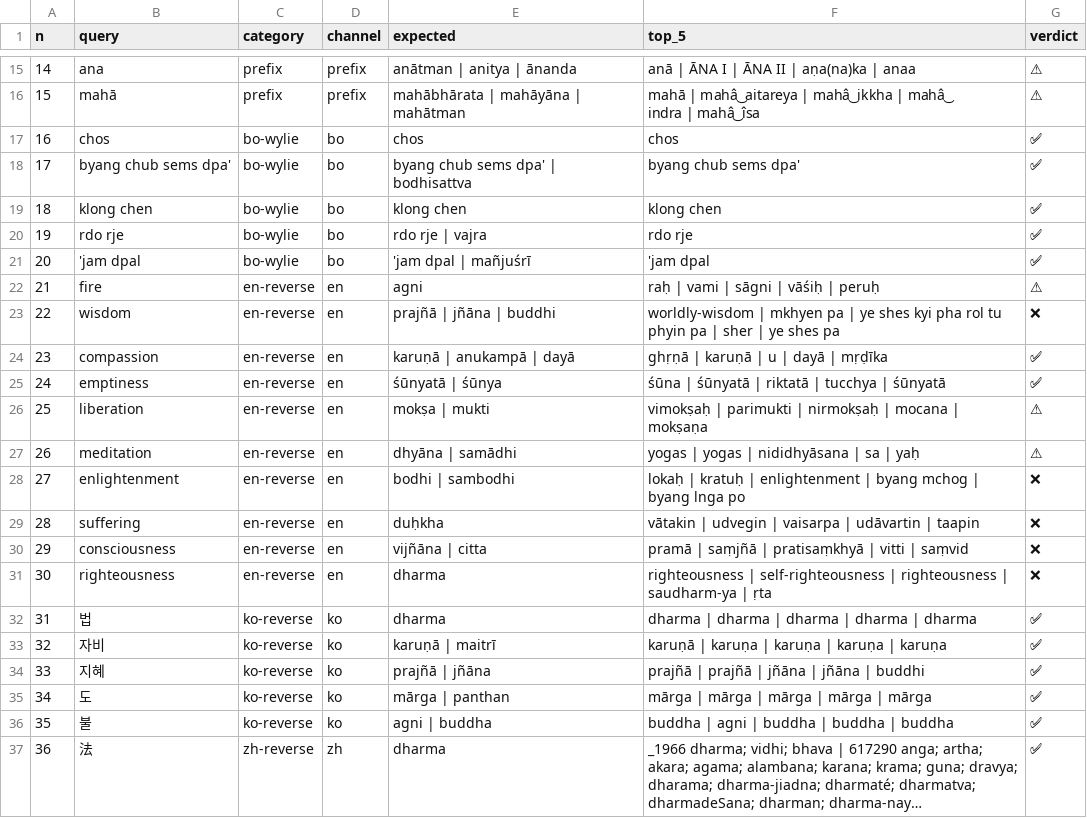
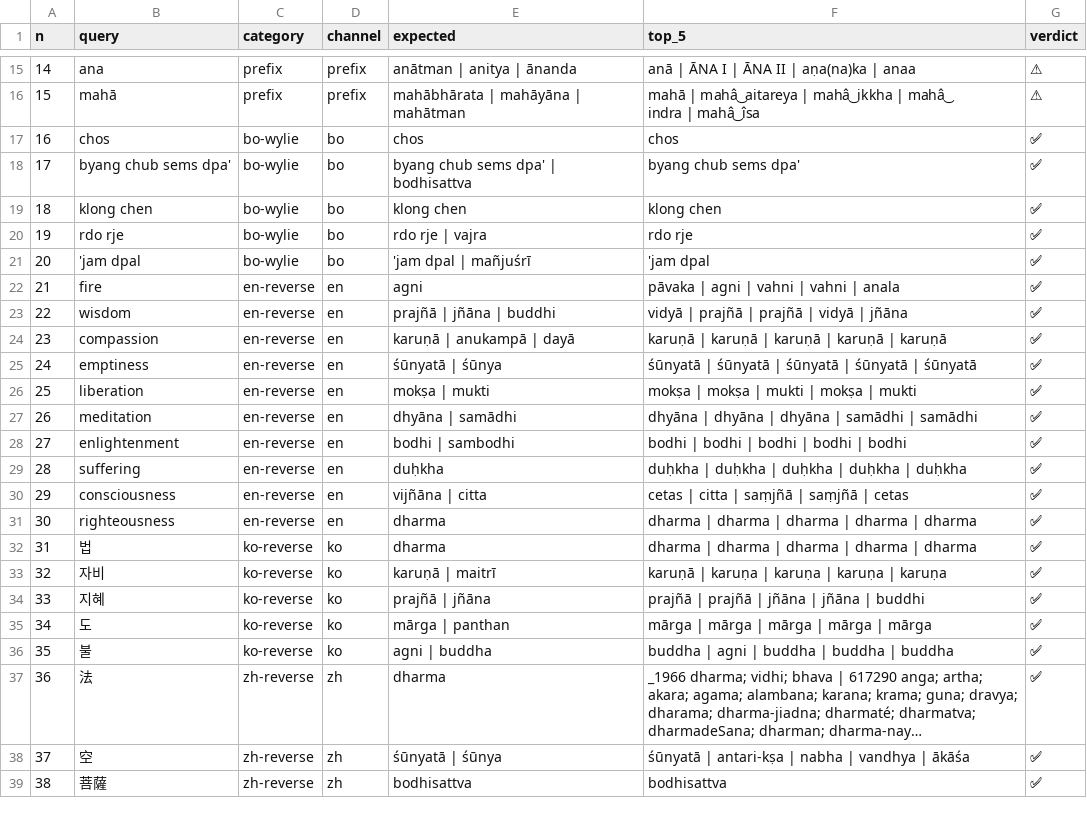
Before and after one commit to naspatterns/sanskrit_tibetan_workspace, a CSV file: data/reports/audit-2026-04-30/audit-C-sentinel-results.csv, drawn as a sheet; only a part is shown, gaps mark what is left out; the shorter side is filled out with more unchanged rows; long unchanged cells end in …; the diff names each change by its address in the sheet, - before the commit and + after, or states it on an @@ line.

```diff
--- a/data/reports/audit-2026-04-30/audit-C-sentinel-results.csv
+++ b/data/reports/audit-2026-04-30/audit-C-sentinel-results.csv
-F22 (top_5): raḥ | vami | sāgni | vāśiḥ | peruḥ
+F22 (top_5): pāvaka | agni | vahni | vahni | anala
-G22 (verdict): ⚠
+G22 (verdict): ✅
-F23 (top_5): worldly-wisdom | mkhyen pa | ye shes kyi pha rol tu phyin pa | sher | ye shes pa
+F23 (top_5): vidyā | prajñā | prajñā | vidyā | jñāna
-G23 (verdict): ❌
+G23 (verdict): ✅
-F24 (top_5): ghṛṇā | karuṇā | u | dayā | mṛḍīka
+F24 (top_5): karuṇā | karuṇā | karuṇā | karuṇā | karuṇā
-F25 (top_5): śūna | śūnyatā | riktatā | tucchya | śūnyatā
+F25 (top_5): śūnyatā | śūnyatā | śūnyatā | śūnyatā | śūnyatā
-F26 (top_5): vimokṣaḥ | parimukti | nirmokṣaḥ | mocana | mokṣaṇa
+F26 (top_5): mokṣa | mokṣa | mukti | mokṣa | mukti
-G26:G27 (verdict): ⚠
+G26:G27 (verdict): ✅
-F27 (top_5): yogas | yogas | nididhyāsana | sa | yaḥ
+F27 (top_5): dhyāna | dhyāna | dhyāna | samādhi | samādhi
-F28 (top_5): lokaḥ | kratuḥ | enlightenment | byang mchog | byang lnga po
+F28 (top_5): bodhi | bodhi | bodhi | bodhi | bodhi
-G28:G31 (verdict): ❌
+G28:G31 (verdict): ✅
-F29 (top_5): vātakin | udvegin | vaisarpa | udāvartin | taapin
+F29 (top_5): duḥkha | duḥkha | duḥkha | duḥkha | duḥkha
-F30 (top_5): pramā | saṃjñā | pratisaṃkhyā | vitti | saṃvid
+F30 (top_5): cetas | citta | saṃjñā | saṃjñā | cetas
-F31 (top_5): righteousness | self-righteousness | righteousness | saudharm-ya | ṛta
+F31 (top_5): dharma | dharma | dharma | dharma | dharma
```
Also changed, not shown: 5 other files.
